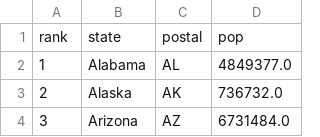
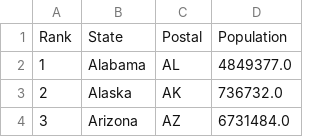
Before and after one commit to kuyisonobd/datasets, a CSV file: 2014_usa_states.csv, drawn as a sheet; only a part is shown.

Commit message:
Update 2014_usa_states.csv

```diff
--- a/2014_usa_states.csv
+++ b/2014_usa_states.csv
@@ -1,2 +1,2 @@
-rank,state,postal,pop
+Rank,State,Postal,Population
 1,Alabama,AL,4849377.0
```
